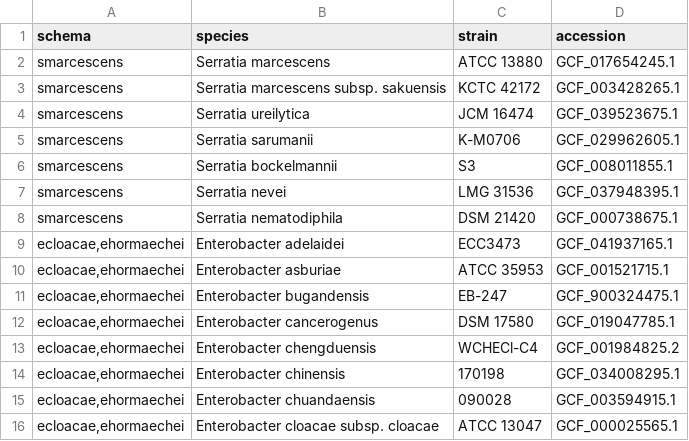
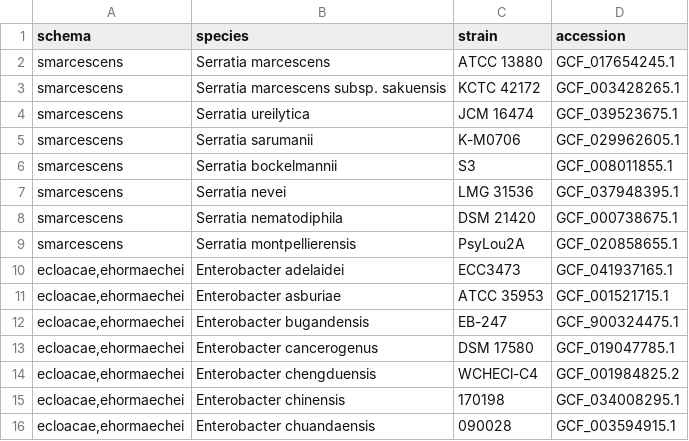
Before and after one commit to ryanjameskennedy/sinklink, a TSV file: assets/type_strains.tsv, drawn as a sheet; only a part is shown; the shorter side is filled out with more unchanged rows; the diff names each change by its address in the sheet, - before the commit and + after, or states it on an @@ line.

Commit message:
Add the Serratia montpellierensis type strain to the smarcescens species call

```diff
--- a/assets/type_strains.tsv
+++ b/assets/type_strains.tsv
+row 9: smarcescens | Serratia montpellierensis | PsyLou2A | GCF_020858655.1
```
Also changed, not shown: 2 other files.
